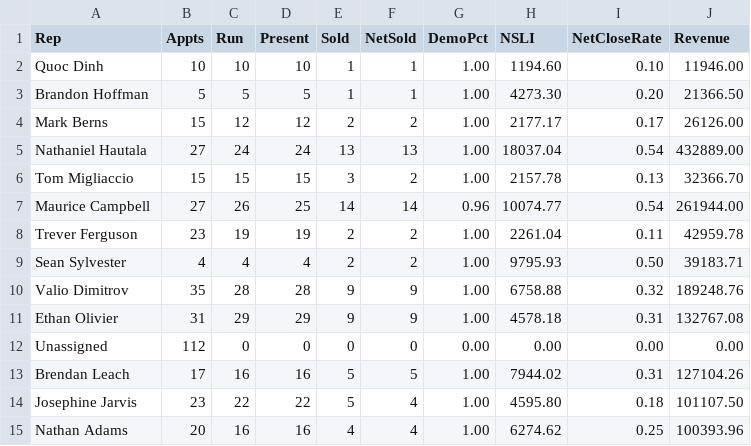
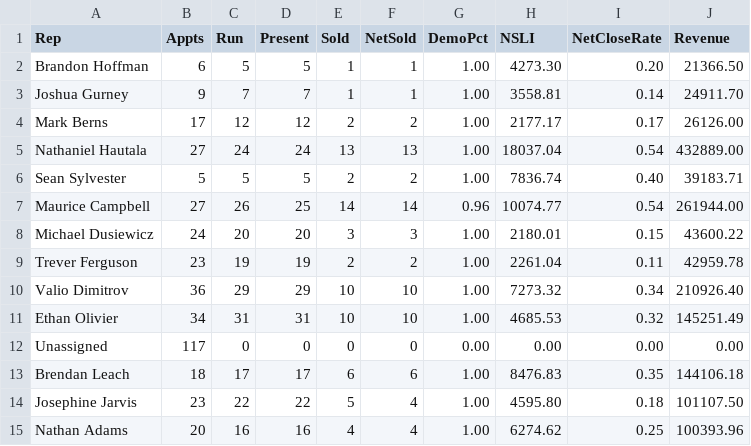
Before and after one commit to SeanSenno/rebath-sales-dashboard, a CSV file: data/sales-rep-mtd.csv, drawn as a sheet; only a part is shown; the diff covers the shown part only.

Commit message:
Daily refresh via Zap

```diff
--- a/data/sales-rep-mtd.csv
+++ b/data/sales-rep-mtd.csv
@@ -1,14 +1,14 @@
 Rep,Appts,Run,Present,Sold,NetSold,DemoPct,NSLI,NetCloseRate,Revenue
-Quoc Dinh,10,10,10,1,1,1.00,1194.60,0.10,11946.00
-Brandon Hoffman,5,5,5,1,1,1.00,4273.30,0.20,21366.50
-Mark Berns,15,12,12,2,2,1.00,2177.17,0.17,26126.00
+Brandon Hoffman,6,5,5,1,1,1.00,4273.30,0.20,21366.50
+Joshua Gurney,9,7,7,1,1,1.00,3558.81,0.14,24911.70
+Mark Berns,17,12,12,2,2,1.00,2177.17,0.17,26126.00
 Nathaniel Hautala,27,24,24,13,13,1.00,18037.04,0.54,432889.00
-Tom Migliaccio,15,15,15,3,2,1.00,2157.78,0.13,32366.70
+Sean Sylvester,5,5,5,2,2,1.00,7836.74,0.40,39183.71
 Maurice Campbell,27,26,25,14,14,0.96,10074.77,0.54,261944.00
+Michael Dusiewicz,24,20,20,3,3,1.00,2180.01,0.15,43600.22
 Trever Ferguson,23,19,19,2,2,1.00,2261.04,0.11,42959.78
-Sean Sylvester,4,4,4,2,2,1.00,9795.93,0.50,39183.71
-Valio Dimitrov,35,28,28,9,9,1.00,6758.88,0.32,189248.76
-Ethan Olivier,31,29,29,9,9,1.00,4578.18,0.31,132767.08
-Unassigned,112,0,0,0,0,0.00,0.00,0.00,0.00
-Brendan Leach,17,16,16,5,5,1.00,7944.02,0.31,127104.26
+Valio Dimitrov,36,29,29,10,10,1.00,7273.32,0.34,210926.40
+Ethan Olivier,34,31,31,10,10,1.00,4685.53,0.32,145251.49
+Unassigned,117,0,0,0,0,0.00,0.00,0.00,0.00
+Brendan Leach,18,17,17,6,6,1.00,8476.83,0.35,144106.18
 Josephine Jarvis,23,22,22,5,4,1.00,4595.80,0.18,101107.50
```
Also changed, not shown: 2 added rows, 2 removed rows and 21 edited cells elsewhere in this file.
